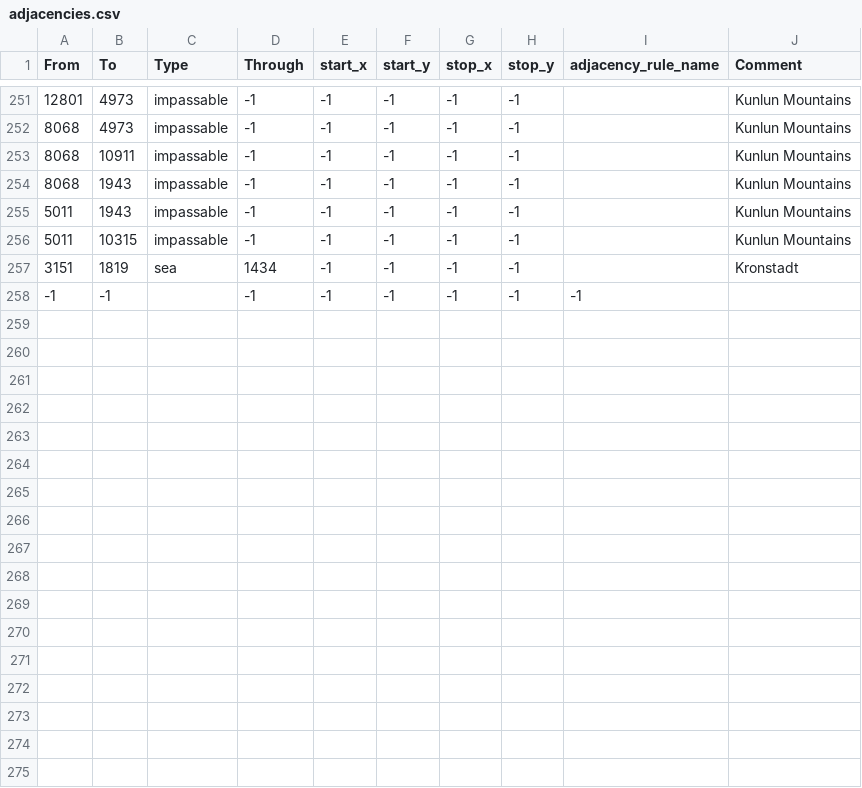
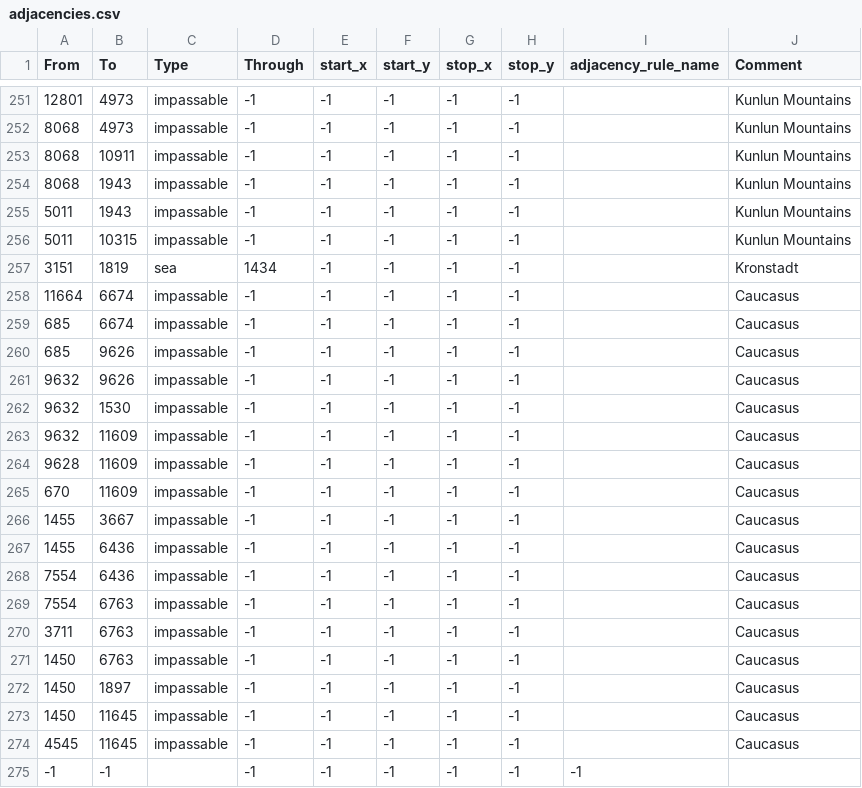
Before and after one commit to SilentEnforcer/tgwr-mod, a CSV file: map/adjacencies.csv, drawn as a sheet; only a part is shown, gaps mark what is left out; the diff names each change by its address in the sheet, - before the commit and + after, or states it on an @@ line.

Commit message:
Proper Caucasus

```diff
--- a/map/adjacencies.csv
+++ b/map/adjacencies.csv
+row 258: 11664 | 6674 | impassable | -1 | -1 | -1 | -1 | -1 |  | Caucasus
+row 259: 685 | 6674 | impassable | -1 | -1 | -1 | -1 | -1 |  | Caucasus
+row 260: 685 | 9626 | impassable | -1 | -1 | -1 | -1 | -1 |  | Caucasus
+row 261: 9632 | 9626 | impassable | -1 | -1 | -1 | -1 | -1 |  | Caucasus
+row 262: 9632 | 1530 | impassable | -1 | -1 | -1 | -1 | -1 |  | Caucasus
+row 263: 9632 | 11609 | impassable | -1 | -1 | -1 | -1 | -1 |  | Caucasus
+row 264: 9628 | 11609 | impassable | -1 | -1 | -1 | -1 | -1 |  | Caucasus
+row 265: 670 | 11609 | impassable | -1 | -1 | -1 | -1 | -1 |  | Caucasus
+row 266: 1455 | 3667 | impassable | -1 | -1 | -1 | -1 | -1 |  | Caucasus
+row 267: 1455 | 6436 | impassable | -1 | -1 | -1 | -1 | -1 |  | Caucasus
+row 268: 7554 | 6436 | impassable | -1 | -1 | -1 | -1 | -1 |  | Caucasus
+row 269: 7554 | 6763 | impassable | -1 | -1 | -1 | -1 | -1 |  | Caucasus
+row 270: 3711 | 6763 | impassable | -1 | -1 | -1 | -1 | -1 |  | Caucasus
+row 271: 1450 | 6763 | impassable | -1 | -1 | -1 | -1 | -1 |  | Caucasus
+row 272: 1450 | 1897 | impassable | -1 | -1 | -1 | -1 | -1 |  | Caucasus
+row 273: 1450 | 11645 | impassable | -1 | -1 | -1 | -1 | -1 |  | Caucasus
+row 274: 4545 | 11645 | impassable | -1 | -1 | -1 | -1 | -1 |  | Caucasus
```
